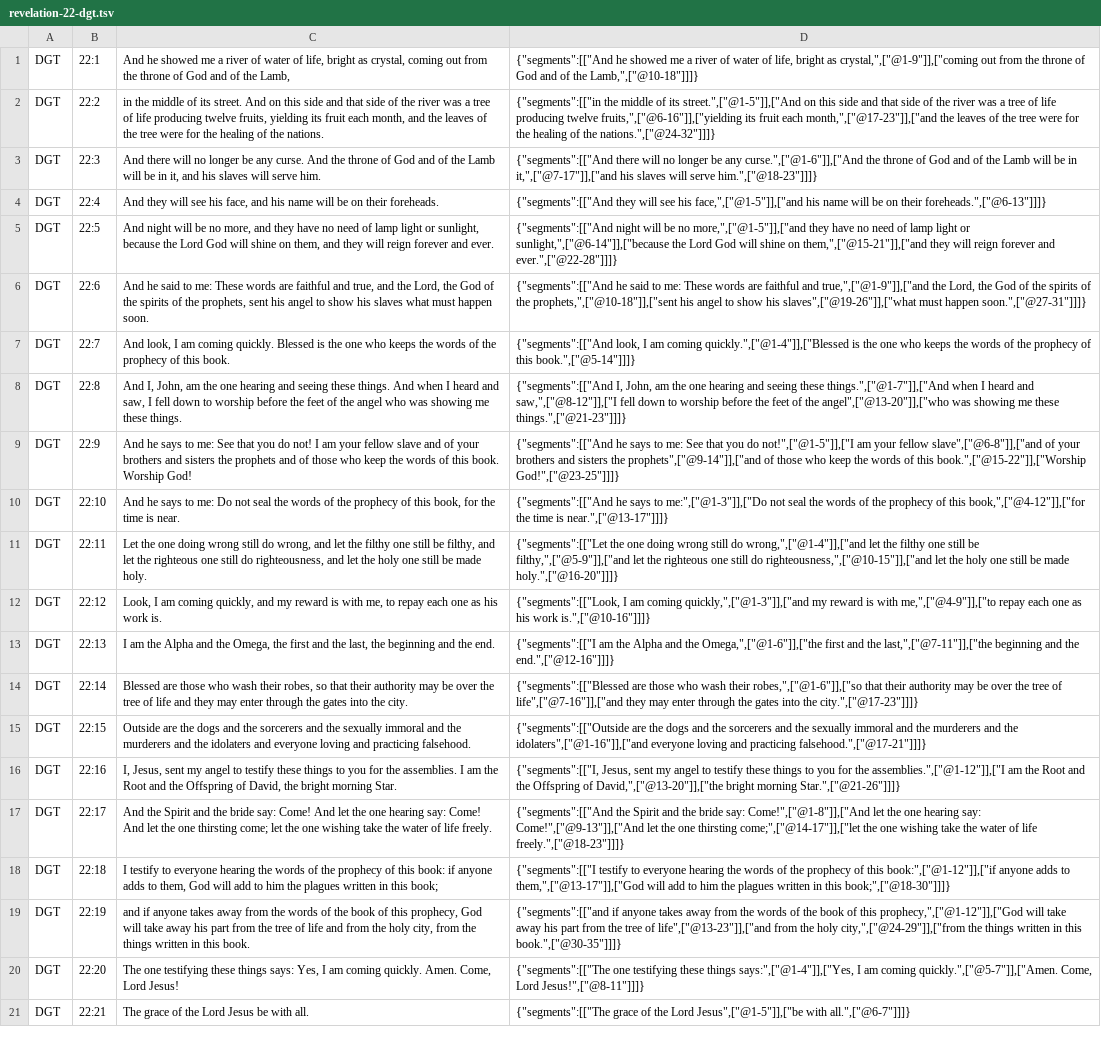
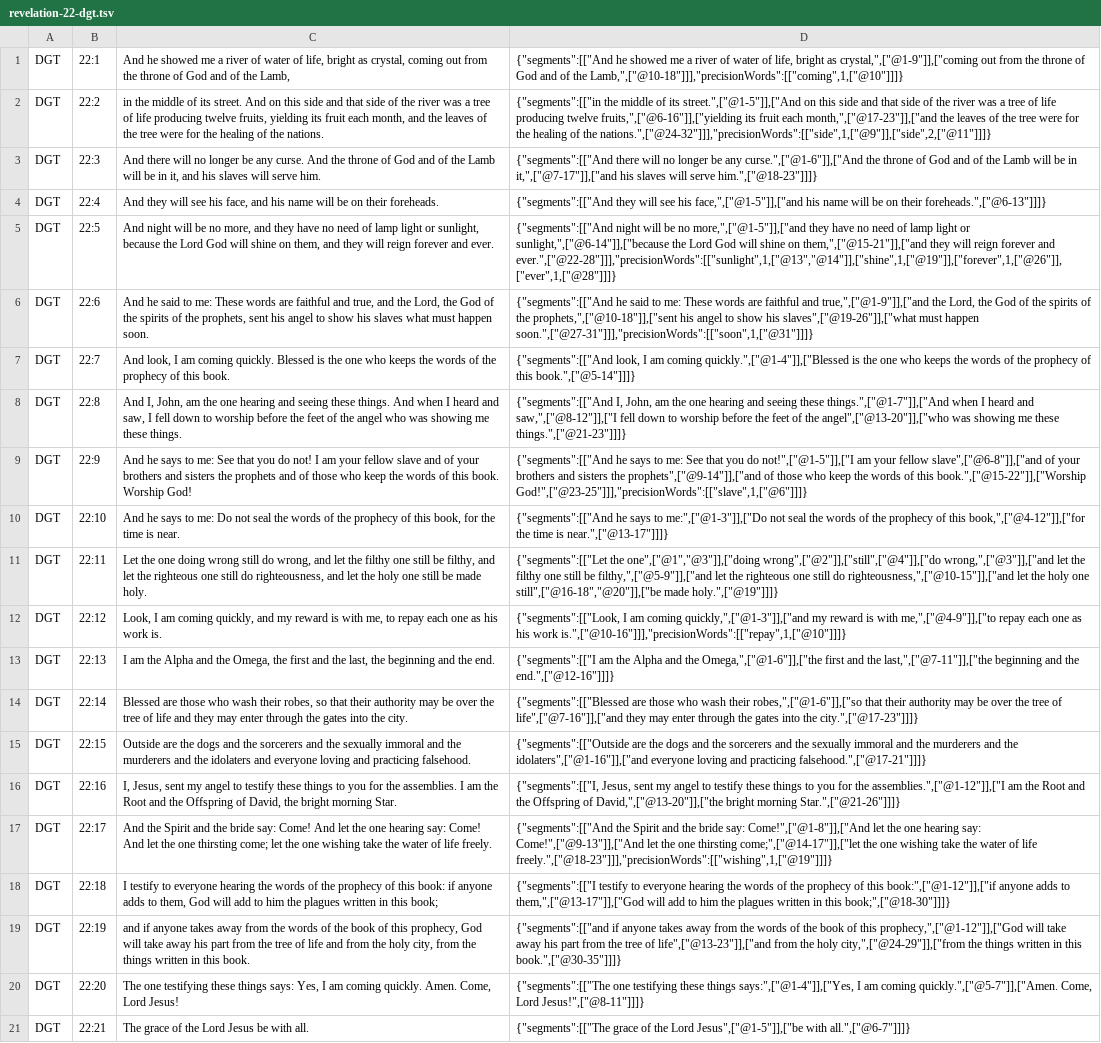
Before and after one commit to darethehair/DGTBible, a TSV file: data/authoring/revelation-22-dgt.tsv, drawn as a sheet; the diff names each change by its address in the sheet, - before the commit and + after, or states it on an @@ line.

Commit message:
Born-align Revelation 20-22 precision links

```diff
--- a/data/authoring/revelation-22-dgt.tsv
+++ b/data/authoring/revelation-22-dgt.tsv
-D1: …of the Lamb,",["@10-18"]]]}
+D1: …of the Lamb,",["@10-18"]]],"precisionWords":[["coming",1,["@10"]]]}
-D2: …of the nations.",["@24-32"]]]}
+D2: …of the nations.",["@24-32"]]],"precisionWords":[["side",1,["@9"]],["side",2,["@11"]]]}
-D5: …forever and ever.",["@22-28"]]]}
+D5: …forever and ever.",["@22-28"]]],"precisionWords":[["sunlight",1,["@13","@14"]],["shine",1,["@19"]],["forever",1,["@26"]],["ever",1,["@28"]]]}
-D6: …must happen soon.",["@27-31"]]]}
+D6: …must happen soon.",["@27-31"]]],"precisionWords":[["soon",1,["@31"]]]}
-D9: …this book.",["@15-22"]],["Worship God!",["@23-25"]]]}
+D9: …this book.",["@15-22"]],["Worship God!",["@23-25"]]],"precisionWords":[["slave",1,["@6"]]]}
-D11: {"segments":[["Let the one doing wrong still do wrong,",["@1-4"]],["and let the filthy one still be filthy,",["@5-9"]],["and let the righteous one still do righteousness,",["@10-15"]],["and let the holy one still be made holy.",["@16-20"]]]}
+D11: {"segments":[["Let the one",["@1","@3"]],["doing wrong",["@2"]],["still",["@4"]],["do wrong,",["@3"]],["and let the filthy one still be filthy,",["@5-9"]],["and let the righteous one still do righteousness,",["@10-15"]],["and let the holy one still",["@16-18","@20"]],["be made holy.",["@19"]]]}
-D12: …his work is.",["@10-16"]]]}
+D12: …his work is.",["@10-16"]]],"precisionWords":[["repay",1,["@10"]]]}
-D17: …of life freely.",["@18-23"]]]}
+D17: …of life freely.",["@18-23"]]],"precisionWords":[["wishing",1,["@19"]]]}
```
